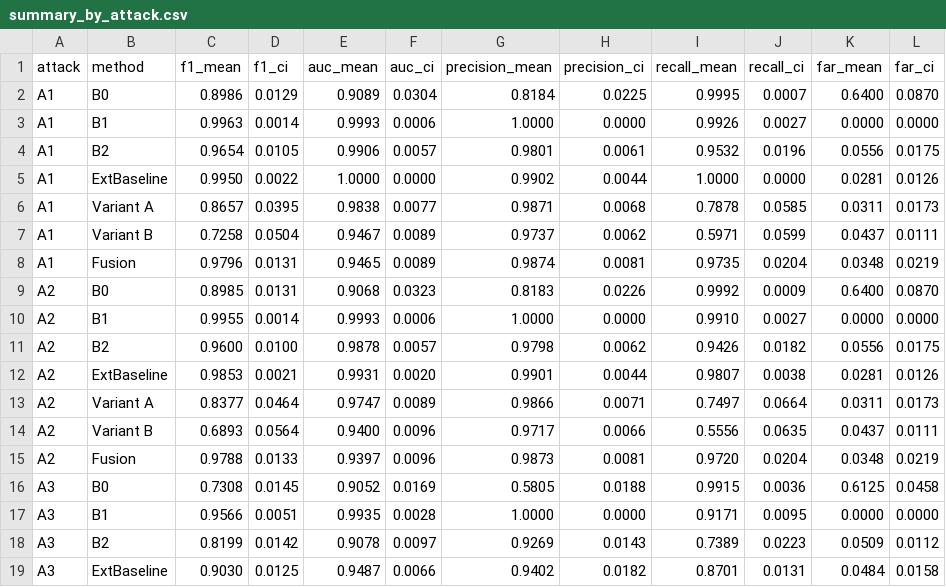
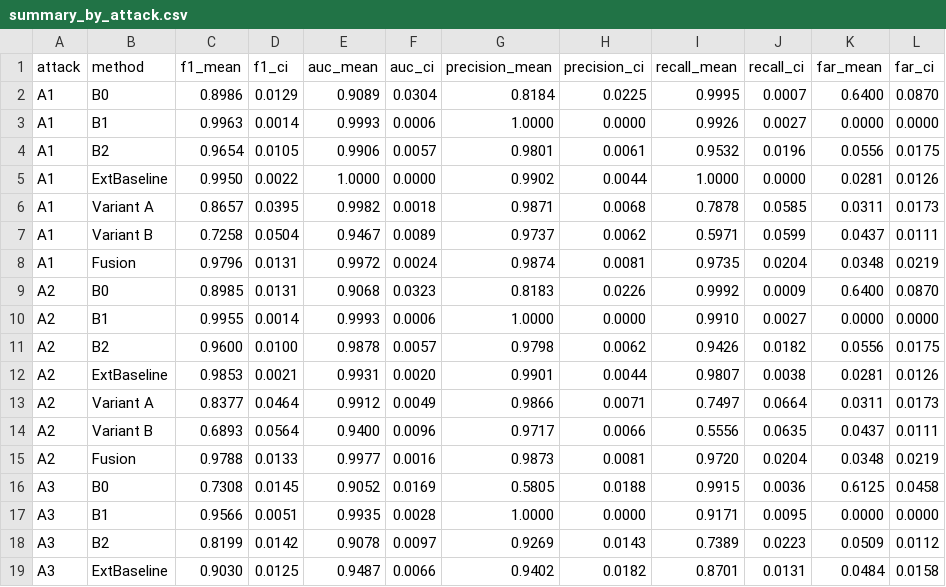
Before and after one commit to hx010207/Shadowloc, a CSV file: results/summary_by_attack.csv, drawn as a sheet; only a part is shown; the diff covers the shown part only.

Commit message:
Fix AUC table-ROC mismatch, ablation threshold direction, annotation rendering, and Variant A covariance regularization

```diff
--- a/results/summary_by_attack.csv
+++ b/results/summary_by_attack.csv
@@ -5,5 +5,5 @@ A1,B2,0.9654,0.0105,0.9906,0.0057,0.9801,0.0061,0.9532,0.0196,0.0556,0.0175
 A1,ExtBaseline,0.9950,0.0022,1.0000,0.0000,0.9902,0.0044,1.0000,0.0000,0.0281,0.0126
-A1,Variant A,0.8657,0.0395,0.9838,0.0077,0.9871,0.0068,0.7878,0.0585,0.0311,0.0173
+A1,Variant A,0.8657,0.0395,0.9982,0.0018,0.9871,0.0068,0.7878,0.0585,0.0311,0.0173
 A1,Variant B,0.7258,0.0504,0.9467,0.0089,0.9737,0.0062,0.5971,0.0599,0.0437,0.0111
-A1,Fusion,0.9796,0.0131,0.9465,0.0089,0.9874,0.0081,0.9735,0.0204,0.0348,0.0219
+A1,Fusion,0.9796,0.0131,0.9972,0.0024,0.9874,0.0081,0.9735,0.0204,0.0348,0.0219
 A2,B0,0.8985,0.0131,0.9068,0.0323,0.8183,0.0226,0.9992,0.0009,0.6400,0.0870
@@ -12,5 +12,5 @@ A2,B2,0.9600,0.0100,0.9878,0.0057,0.9798,0.0062,0.9426,0.0182,0.0556,0.0175
 A2,ExtBaseline,0.9853,0.0021,0.9931,0.0020,0.9901,0.0044,0.9807,0.0038,0.0281,0.0126
-A2,Variant A,0.8377,0.0464,0.9747,0.0089,0.9866,0.0071,0.7497,0.0664,0.0311,0.0173
+A2,Variant A,0.8377,0.0464,0.9912,0.0049,0.9866,0.0071,0.7497,0.0664,0.0311,0.0173
 A2,Variant B,0.6893,0.0564,0.9400,0.0096,0.9717,0.0066,0.5556,0.0635,0.0437,0.0111
-A2,Fusion,0.9788,0.0133,0.9397,0.0096,0.9873,0.0081,0.9720,0.0204,0.0348,0.0219
+A2,Fusion,0.9788,0.0133,0.9977,0.0016,0.9873,0.0081,0.9720,0.0204,0.0348,0.0219
 A3,B0,0.7308,0.0145,0.9052,0.0169,0.5805,0.0188,0.9915,0.0036,0.6125,0.0458
```
Also changed, not shown: 12 edited cells elsewhere in this file, 10 other files.
